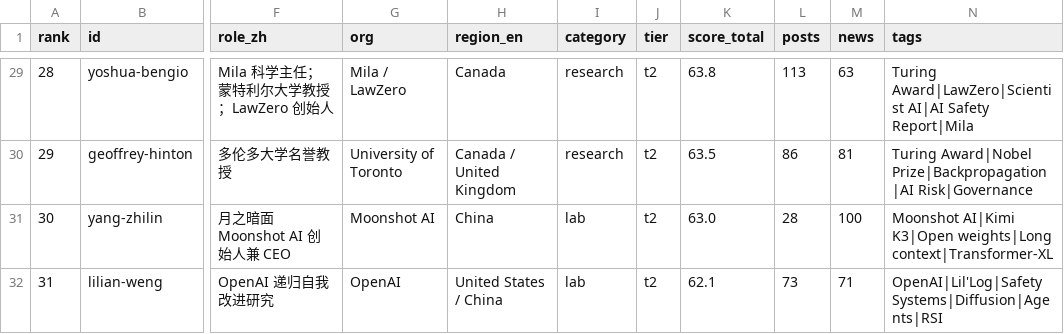
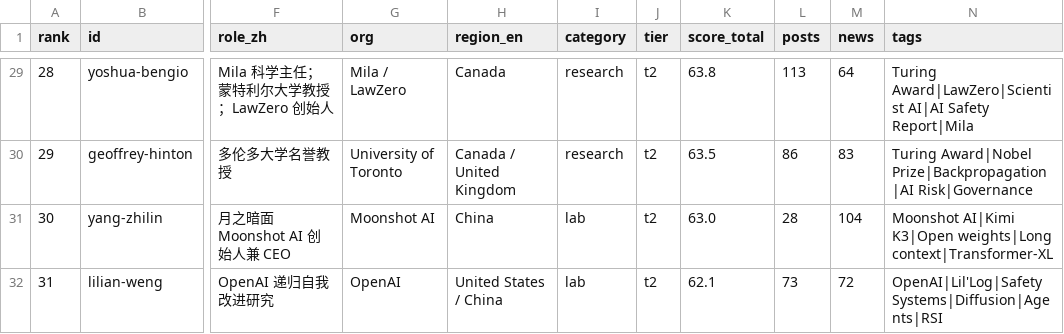
Before and after one commit to Hanc1999/top100-ai-leaders-hub, a CSV file: data/index.csv, drawn as a sheet; only a part is shown, gaps mark what is left out; the diff covers the shown part only; the diff names each change by its address in the sheet, - before the commit and + after, or states it on an @@ line.

```diff
--- a/data/index.csv
+++ b/data/index.csv
-M29 (news): 63
+M29 (news): 64
-M30 (news): 81
+M30 (news): 83
-M31 (news): 100
+M31 (news): 104
-M32 (news): 71
+M32 (news): 72
```
Also changed, not shown: 1 added row, 1 removed row and 58 edited cells elsewhere in this file, 44 other files.
